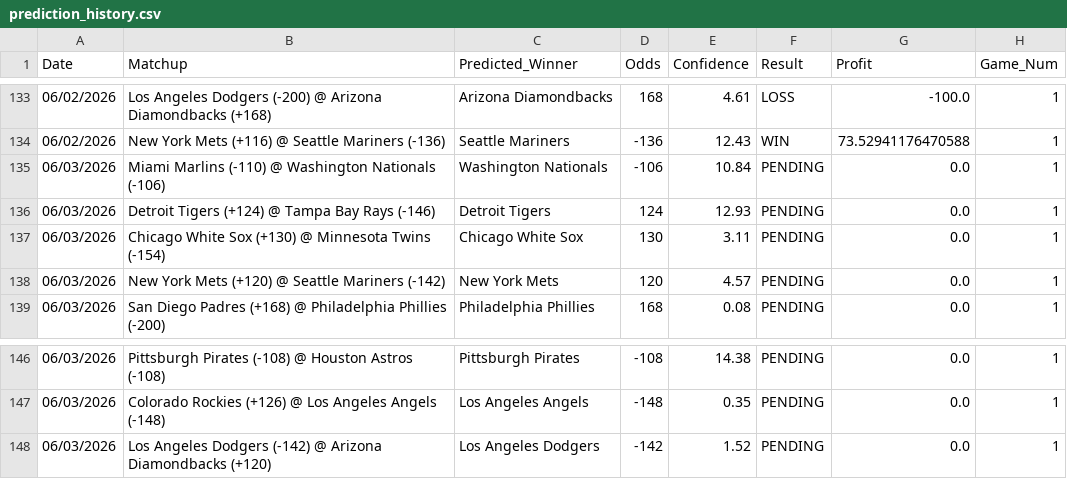
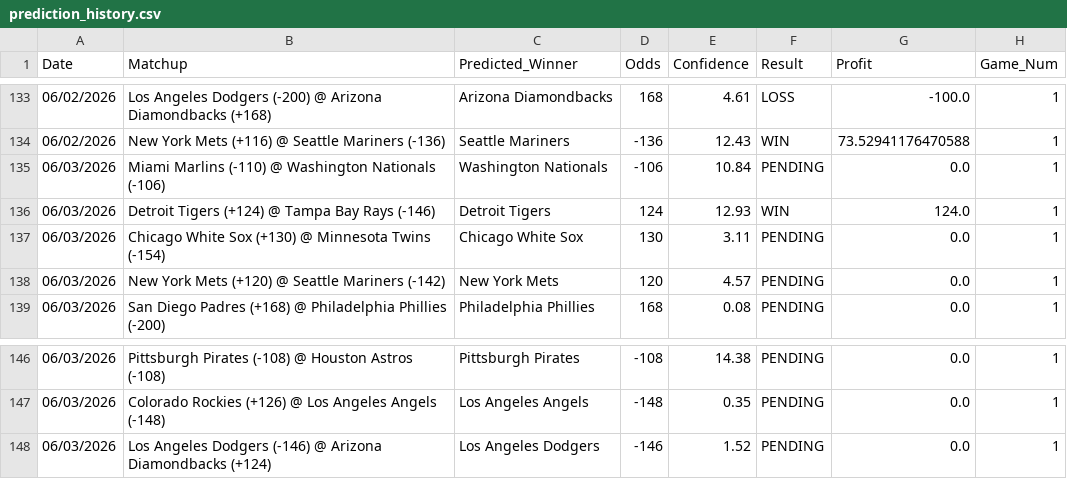
Before and after one commit to HHRUS90/mlb-edge-analyzer, a CSV file: prediction_history.csv, drawn as a sheet; only a part is shown, gaps mark what is left out.

```diff
--- a/prediction_history.csv
+++ b/prediction_history.csv
@@ -135,3 +135,3 @@ Date,Matchup,Predicted_Winner,Odds,Confidence,Result,Profit,Game_Num
 06/03/2026,Miami Marlins (-110) @ Washington Nationals (-106),Washington Nationals,-106,10.84,PENDING,0.0,1
-06/03/2026,Detroit Tigers (+124) @ Tampa Bay Rays (-146),Detroit Tigers,124,12.93,PENDING,0.0,1
+06/03/2026,Detroit Tigers (+124) @ Tampa Bay Rays (-146),Detroit Tigers,124,12.93,WIN,124.0,1
 06/03/2026,Chicago White Sox (+130) @ Minnesota Twins (-154),Chicago White Sox,130,3.11,PENDING,0.0,1
@@ -147,2 +147,2 @@ Date,Matchup,Predicted_Winner,Odds,Confidence,Result,Profit,Game_Num
 06/03/2026,Colorado Rockies (+126) @ Los Angeles Angels (-148),Los Angeles Angels,-148,0.35,PENDING,0.0,1
-06/03/2026,Los Angeles Dodgers (-142) @ Arizona Diamondbacks (+120),Los Angeles Dodgers,-142,1.52,PENDING,0.0,1
+06/03/2026,Los Angeles Dodgers (-146) @ Arizona Diamondbacks (+124),Los Angeles Dodgers,-146,1.52,PENDING,0.0,1
```
Also changed, not shown: 3 other files.
